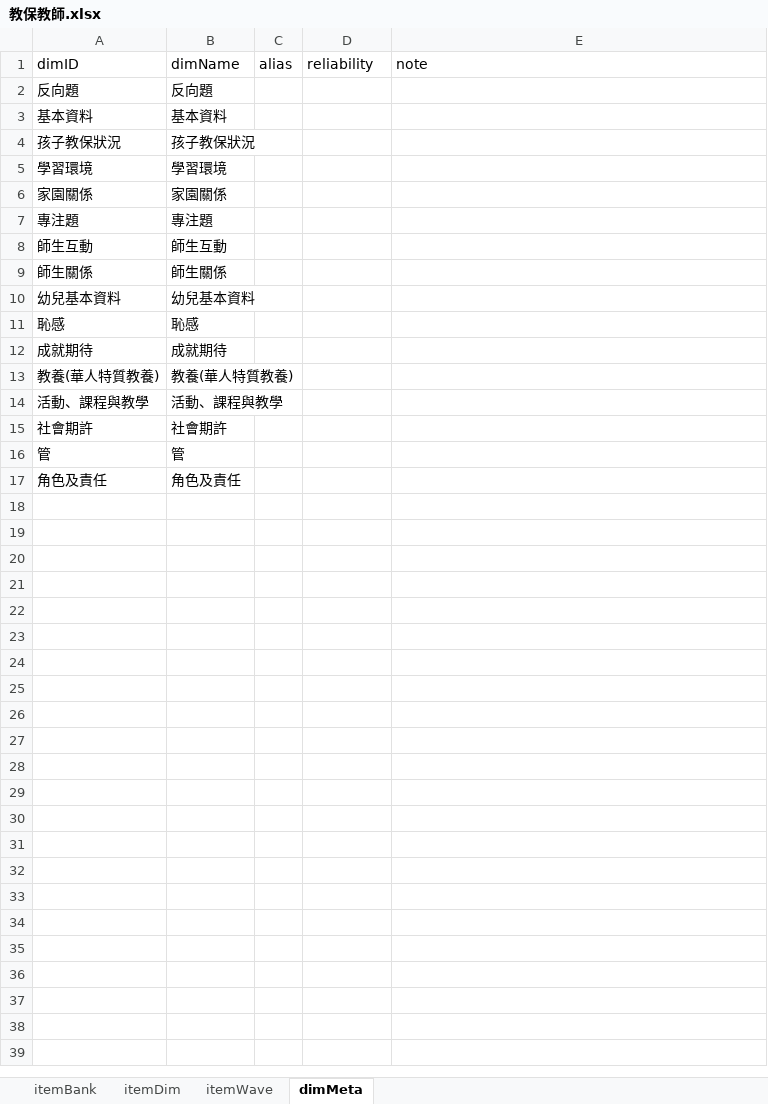
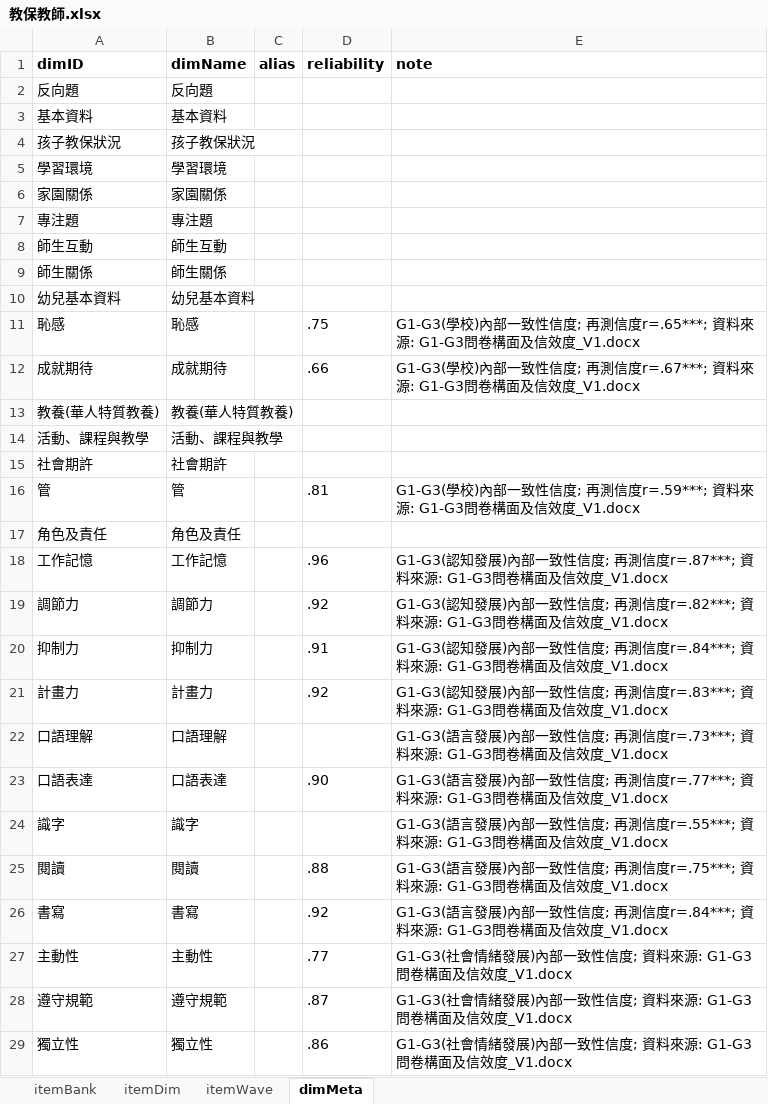
Before and after one commit to jiewenTsai/kitItemBank, an Excel workbook: files/教保教師.xlsx, sheet dimMeta, drawn as a sheet; only a part is shown; values as stored, in another font and other column widths than the file's, no borders; the diff covers the shown part only; the diff names each change by its address in the sheet, - before the commit and + after, or states it on an @@ line.

```diff
--- a/files/教保教師.xlsx (sheet dimMeta)
+++ b/files/教保教師.xlsx (sheet dimMeta)
-A1:E1 bold: off
+A1:E1 bold: on
-D11 (reliability): (empty)
+D11 (reliability): .75
-E11 (note): (empty)
+E11 (note): G1-G3(學校)內部一致性信度; 再測信度r=.65***; 資料來源: G1-G3問卷構面及信效度_V1.docx
-D12 (reliability): (empty)
+D12 (reliability): .66
-E12 (note): (empty)
+E12 (note): G1-G3(學校)內部一致性信度; 再測信度r=.67***; 資料來源: G1-G3問卷構面及信效度_V1.docx
-D16 (reliability): (empty)
+D16 (reliability): .81
-E16 (note): (empty)
+E16 (note): G1-G3(學校)內部一致性信度; 再測信度r=.59***; 資料來源: G1-G3問卷構面及信效度_V1.docx
+row 18: 工作記憶 | 工作記憶 |  | .96 | G1-G3(認知發展)內部一致性信度; 再測信度r=.87***; 資料來源: G1-G3問卷構面及信效度_V1.docx
+row 19: 調節力 | 調節力 |  | .92 | G1-G3(認知發展)內部一致性信度; 再測信度r=.82***; 資料來源: G1-G3問卷構面及信效度_V1.docx
+row 20: 抑制力 | 抑制力 |  | .91 | G1-G3(認知發展)內部一致性信度; 再測信度r=.84***; 資料來源: G1-G3問卷構面及信效度_V1.docx
+row 21: 計畫力 | 計畫力 |  | .92 | G1-G3(認知發展)內部一致性信度; 再測信度r=.83***; 資料來源: G1-G3問卷構面及信效度_V1.docx
+row 22: 口語理解 | 口語理解 |  |  | G1-G3(語言發展)內部一致性信度; 再測信度r=.73***; 資料來源: G1-G3問卷構面及信效度_V1.docx
+row 23: 口語表達 | 口語表達 |  | .90 | G1-G3(語言發展)內部一致性信度; 再測信度r=.77***; 資料來源: G1-G3問卷構面及信效度_V1.docx
+row 24: 識字 | 識字 |  |  | G1-G3(語言發展)內部一致性信度; 再測信度r=.55***; 資料來源: G1-G3問卷構面及信效度_V1.docx
+row 25: 閱讀 | 閱讀 |  | .88 | G1-G3(語言發展)內部一致性信度; 再測信度r=.75***; 資料來源: G1-G3問卷構面及信效度_V1.docx
+row 26: 書寫 | 書寫 |  | .92 | G1-G3(語言發展)內部一致性信度; 再測信度r=.84***; 資料來源: G1-G3問卷構面及信效度_V1.docx
+row 27: 主動性 | 主動性 |  | .77 | G1-G3(社會情緒發展)內部一致性信度; 資料來源: G1-G3問卷構面及信效度_V1.docx
+row 28: 遵守規範 | 遵守規範 |  | .87 | G1-G3(社會情緒發展)內部一致性信度; 資料來源: G1-G3問卷構面及信效度_V1.docx
+row 29: 獨立性 | 獨立性 |  | .86 | G1-G3(社會情緒發展)內部一致性信度; 資料來源: G1-G3問卷構面及信效度_V1.docx
```
Also changed, not shown: 47 added rows elsewhere in this sheet, sheet itemBank, sheet itemDim, sheet itemWave, files/兒童青少年.xlsx, files/家長.xlsx, 1 other file.
